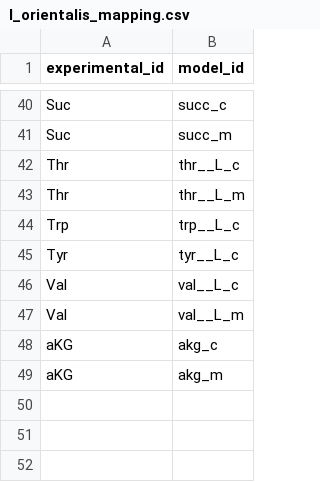
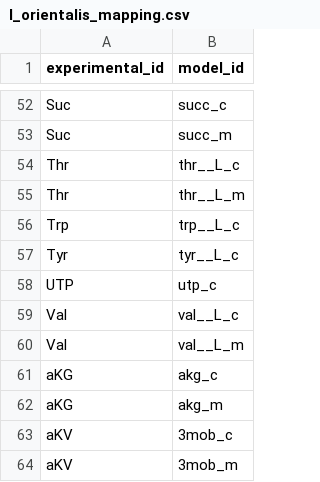
Before and after one commit to weilandtd/flux-transfomer, a CSV file: models/I_orientalis/I_orientalis_mapping.csv, drawn as a sheet; only a part is shown, gaps mark what is left out; the diff covers the shown part only; the diff names each change by its address in the sheet, - before the commit and + after, or states it on an @@ line.

```diff
--- a/models/I_orientalis/I_orientalis_mapping.csv
+++ b/models/I_orientalis/I_orientalis_mapping.csv
+row 58: UTP | utp_c
+row 63: aKV | 3mob_c
+row 64: aKV | 3mob_m
```
Also changed, not shown: 12 added rows elsewhere in this file, models/S_cerevisiae/S_cerevisiae_mapping.csv, 2 other files.
